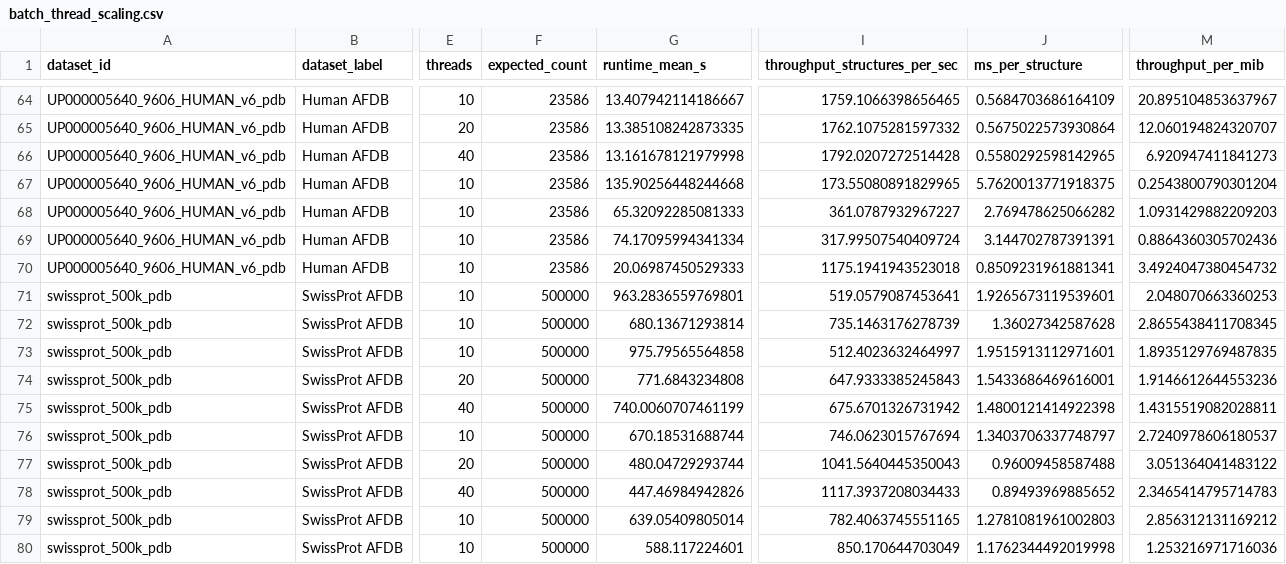
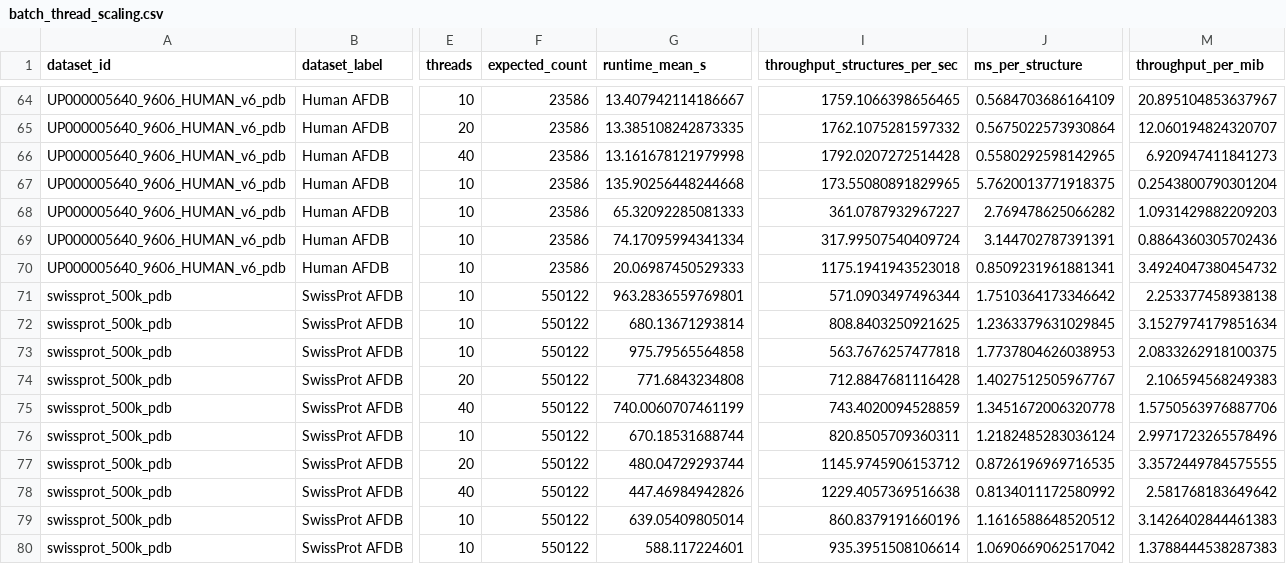
Before and after one commit to N283T/zsasa-benchmarks, a CSV file: results/tables/batch_thread_scaling.csv, drawn as a sheet; only a part is shown, gaps mark what is left out; the diff names each change by its address in the sheet, - before the commit and + after, or states it on an @@ line.

Commit message:
fix: record the SwissProt collection as 550,122 structures (#36)
The dataset was recorded with a nominal count of 500,000, but every tool
processed the whole directory of 550,122 structures, so exported throughput
(expected_count / runtime) was about 10% too low. Runtimes and peak RSS are
measured values and are unchanged.

- Correct expected_count in the manifest and the prose that cited 500,000.
- Re-export the SwissProt rows of the summary tables and replot the
  SwissProt figure.
- Fail the import when a batch output file does not match expected_count.

```diff
--- a/results/tables/batch_thread_scaling.csv
+++ b/results/tables/batch_thread_scaling.csv
-F71:F80 (expected_count): 500000
+F71:F80 (expected_count): 550122
-I71 (throughput_structures_per_sec): 519.0579087453641
+I71 (throughput_structures_per_sec): 571.0903497496344
-J71 (ms_per_structure): 1.9265673119539601
+J71 (ms_per_structure): 1.7510364173346642
-M71 (throughput_per_mib): 2.048070663360253
+M71 (throughput_per_mib): 2.253377458938138
-I72 (throughput_structures_per_sec): 735.1463176278739
+I72 (throughput_structures_per_sec): 808.8403250921625
-J72 (ms_per_structure): 1.36027342587628
+J72 (ms_per_structure): 1.2363379631029845
-M72 (throughput_per_mib): 2.8655438411708345
+M72 (throughput_per_mib): 3.1527974179851634
-I73 (throughput_structures_per_sec): 512.4023632464997
+I73 (throughput_structures_per_sec): 563.7676257477818
-J73 (ms_per_structure): 1.9515913112971601
+J73 (ms_per_structure): 1.7737804626038953
-M73 (throughput_per_mib): 1.8935129769487835
+M73 (throughput_per_mib): 2.0833262918100375
-I74 (throughput_structures_per_sec): 647.9333385245843
+I74 (throughput_structures_per_sec): 712.8847681116428
-J74 (ms_per_structure): 1.5433686469616001
+J74 (ms_per_structure): 1.4027512505967767
-M74 (throughput_per_mib): 1.9146612644553236
+M74 (throughput_per_mib): 2.106594568249383
-I75 (throughput_structures_per_sec): 675.6701326731942
+I75 (throughput_structures_per_sec): 743.4020094528859
-J75 (ms_per_structure): 1.4800121414922398
+J75 (ms_per_structure): 1.3451672006320778
-M75 (throughput_per_mib): 1.4315519082028811
+M75 (throughput_per_mib): 1.5750563976887706
-I76 (throughput_structures_per_sec): 746.0623015767694
+I76 (throughput_structures_per_sec): 820.8505709360311
-J76 (ms_per_structure): 1.3403706337748797
+J76 (ms_per_structure): 1.2182485283036124
-M76 (throughput_per_mib): 2.7240978606180537
+M76 (throughput_per_mib): 2.9971723265578496
-I77 (throughput_structures_per_sec): 1041.5640445350043
+I77 (throughput_structures_per_sec): 1145.9745906153712
-J77 (ms_per_structure): 0.96009458587488
+J77 (ms_per_structure): 0.8726196969716535
-M77 (throughput_per_mib): 3.051364041483122
+M77 (throughput_per_mib): 3.3572449784575555
-I78 (throughput_structures_per_sec): 1117.3937208034433
+I78 (throughput_structures_per_sec): 1229.4057369516638
-J78 (ms_per_structure): 0.89493969885652
+J78 (ms_per_structure): 0.8134011172580992
-M78 (throughput_per_mib): 2.3465414795714783
+M78 (throughput_per_mib): 2.581768183649642
-I79 (throughput_structures_per_sec): 782.4063745551165
+I79 (throughput_structures_per_sec): 860.8379191660196
-J79 (ms_per_structure): 1.2781081961002803
+J79 (ms_per_structure): 1.1616588648520512
-M79 (throughput_per_mib): 2.856312131169212
+M79 (throughput_per_mib): 3.1426402844461383
-I80 (throughput_structures_per_sec): 850.170644703049
+I80 (throughput_structures_per_sec): 935.3951508106614
-J80 (ms_per_structure): 1.1762344492019998
+J80 (ms_per_structure): 1.0690669062517042
-M80 (throughput_per_mib): 1.253216971716036
+M80 (throughput_per_mib): 1.3788444538287383
```
Also changed, not shown: results/tables/batch_t10_summary.csv, results/tables/best_by_context.csv, 12 other files.
